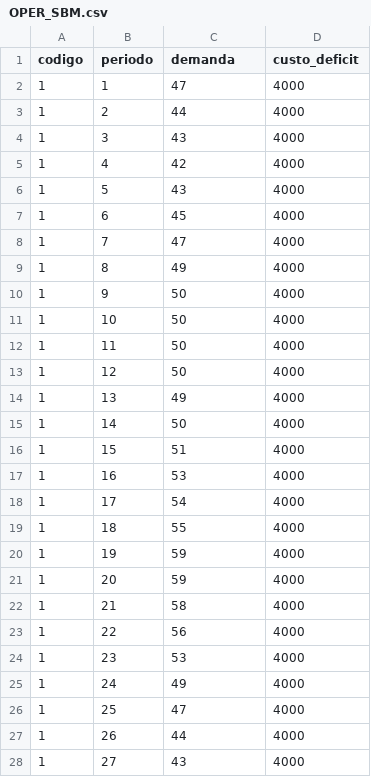
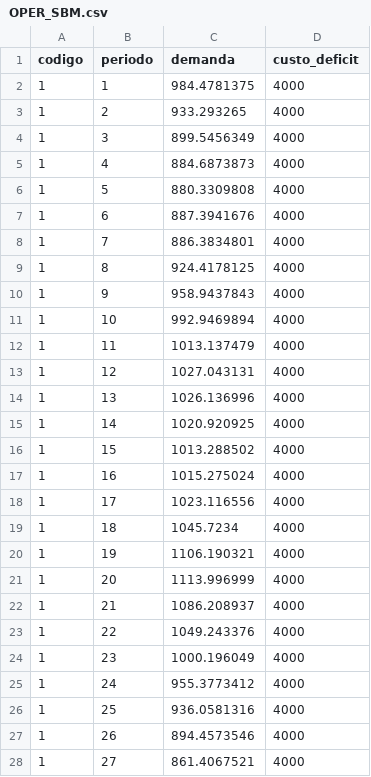
Before and after one commit to CarlosJrEng/Simulacao-de-curto-prazo, a CSV file: OPER_SBM.csv, drawn as a sheet; only a part is shown; the diff covers the shown part only.

```diff
--- a/OPER_SBM.csv
+++ b/OPER_SBM.csv
@@ -1,28 +1,28 @@
 codigo;periodo;demanda;custo_deficit
-1;1;47;4000
-1;2;44;4000
-1;3;43;4000
-1;4;42;4000
-1;5;43;4000
-1;6;45;4000
-1;7;47;4000
-1;8;49;4000
-1;9;50;4000
-1;10;50;4000
-1;11;50;4000
-1;12;50;4000
-1;13;49;4000
-1;14;50;4000
-1;15;51;4000
-1;16;53;4000
-1;17;54;4000
-1;18;55;4000
-1;19;59;4000
-1;20;59;4000
-1;21;58;4000
-1;22;56;4000
-1;23;53;4000
-1;24;49;4000
-1;25;47;4000
-1;26;44;4000
-1;27;43;4000
+1;1;984.4781375;4000
+1;2;933.293265;4000
+1;3;899.5456349;4000
+1;4;884.6873873;4000
+1;5;880.3309808;4000
+1;6;887.3941676;4000
+1;7;886.3834801;4000
+1;8;924.4178125;4000
+1;9;958.9437843;4000
+1;10;992.9469894;4000
+1;11;1013.137479;4000
+1;12;1027.043131;4000
+1;13;1026.136996;4000
+1;14;1020.920925;4000
+1;15;1013.288502;4000
+1;16;1015.275024;4000
+1;17;1023.116556;4000
+1;18;1045.7234;4000
+1;19;1106.190321;4000
+1;20;1113.996999;4000
+1;21;1086.208937;4000
+1;22;1049.243376;4000
+1;23;1000.196049;4000
+1;24;955.3773412;4000
+1;25;936.0581316;4000
+1;26;894.4573546;4000
+1;27;861.4067521;4000
```
Also changed, not shown: 141 edited cells elsewhere in this file, CADASTRO_CONJ_UHE.csv, CORTES_FCF.csv, 12 other files.
